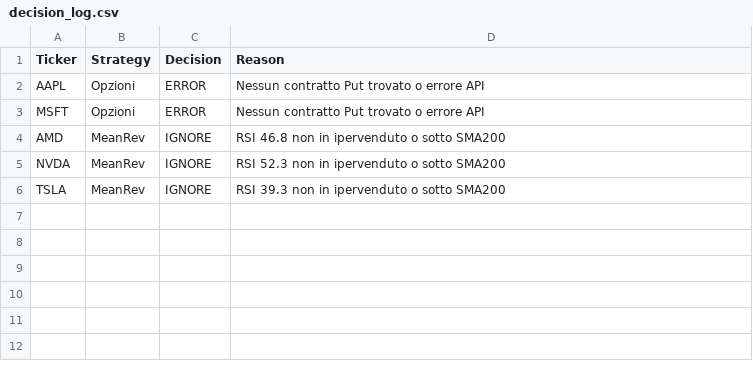
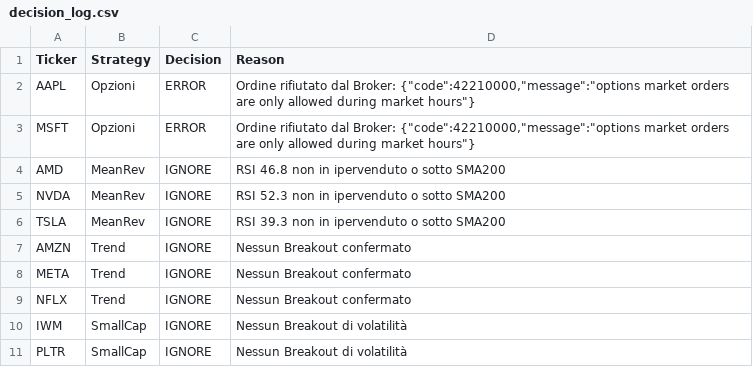
Before and after one commit to kairmuse/Trading-Automatico, a CSV file: decision_log.csv, drawn as a sheet.

```diff
--- a/decision_log.csv
+++ b/decision_log.csv
@@ -1,4 +1,4 @@
 Ticker,Strategy,Decision,Reason
-AAPL,Opzioni,ERROR,Nessun contratto Put trovato o errore API
-MSFT,Opzioni,ERROR,Nessun contratto Put trovato o errore API
+AAPL,Opzioni,ERROR,"Ordine rifiutato dal Broker: {""code"":42210000,""message"":""options market orders are only allowed during market hours""}"
+MSFT,Opzioni,ERROR,"Ordine rifiutato dal Broker: {""code"":42210000,""message"":""options market orders are only allowed during market hours""}"
 AMD,MeanRev,IGNORE,RSI 46.8 non in ipervenduto o sotto SMA200
@@ -6 +6,6 @@ NVDA,MeanRev,IGNORE,RSI 52.3 non in ipervenduto o sotto SMA200
 TSLA,MeanRev,IGNORE,RSI 39.3 non in ipervenduto o sotto SMA200
+AMZN,Trend,IGNORE,Nessun Breakout confermato
+META,Trend,IGNORE,Nessun Breakout confermato
+NFLX,Trend,IGNORE,Nessun Breakout confermato
+IWM,SmallCap,IGNORE,Nessun Breakout di volatilità
+PLTR,SmallCap,IGNORE,Nessun Breakout di volatilità
```
